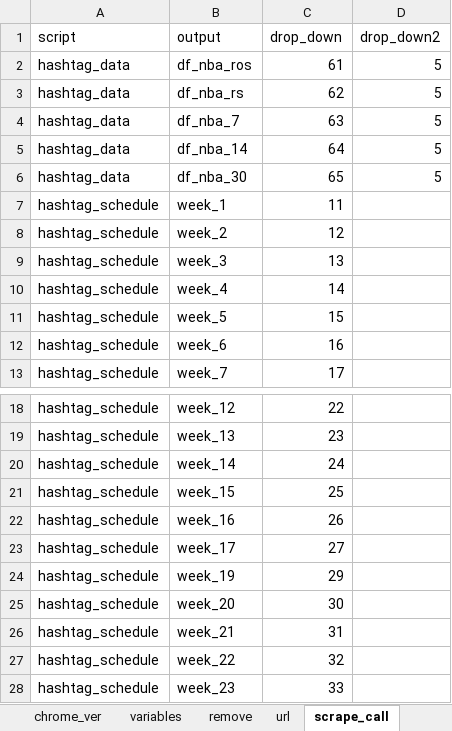
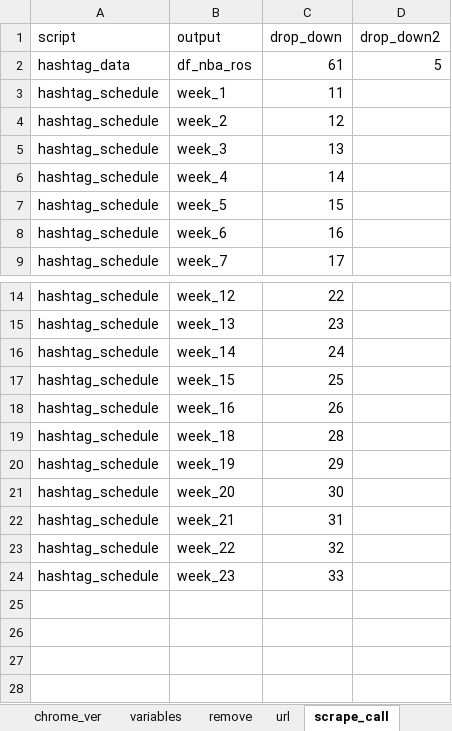
Before and after one commit to njwilletts/NBA_fantasy, an Excel workbook: data/parameters.xlsx, sheet scrape_call, drawn as a sheet; only a part is shown, gaps mark what is left out; values as stored, in another font and other column widths than the file's, no borders; removed rows and columns are numbered as before the commit, all else as after; the diff names each change by its address in the sheet, - before the commit and + after, or states it on an @@ line.

```diff
--- a/data/parameters.xlsx (sheet scrape_call)
+++ b/data/parameters.xlsx (sheet scrape_call)
-row 3: hashtag_data | df_nba_rs | 62 | 5
-row 4: hashtag_data | df_nba_7 | 63 | 5
-row 5: hashtag_data | df_nba_14 | 64 | 5
-row 6: hashtag_data | df_nba_30 | 65 | 5
-B19 (output): week_17
+B19 (output): week_18
-C19 (drop_down): 27
+C19 (drop_down): 28
```
Also changed, not shown: sheet espn_api, sheet chrome_ver, other sheet tabs.
